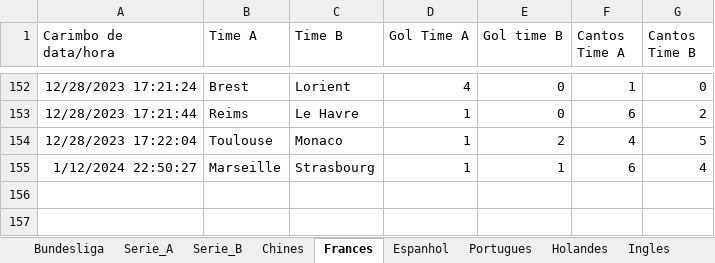
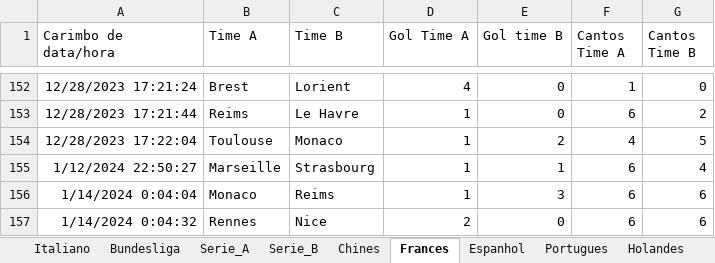
Before and after one commit to marcoscerqueira2603/pagina_apostas, an Excel workbook: Dados_Forms.xlsx, sheet Frances, drawn as a sheet; only a part is shown, gaps mark what is left out; values as stored, in another font and other column widths than the file's, no borders; charts and pictures not drawn; the diff names each change by its address in the sheet, - before the commit and + after, or states it on an @@ line.

```diff
--- a/Dados_Forms.xlsx (sheet Frances)
+++ b/Dados_Forms.xlsx (sheet Frances)
+sheet tab: Italiano
+row 156: 1/14/2024 0:04:04 | Monaco | Reims | 1 | 3 | 6 | 6
+row 157: 1/14/2024 0:04:32 | Rennes | Nice | 2 | 0 | 6 | 6
```
Also changed, not shown: sheet Bundesliga, sheet Espanhol, sheet Ingles, charts or pictures, bundesliga.xlsx, chines.xlsx, 7 other files.
